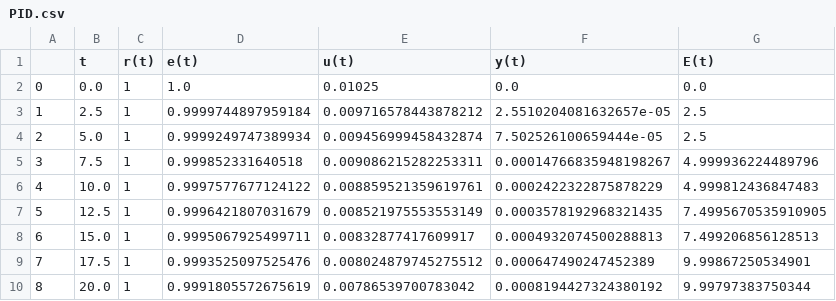
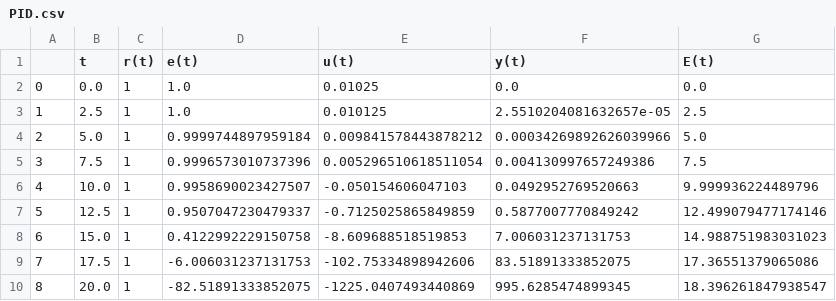
Before and after one commit to sausukei/DSP, a CSV file: PID.csv, drawn as a sheet; only a part is shown; the diff covers the shown part only.

```diff
--- a/PID.csv
+++ b/PID.csv
@@ -2,9 +2,9 @@
 0,0.0,1,1.0,0.01025,0.0,0.0
-1,2.5,1,0.9999744897959184,0.009716578443878212,2.5510204081632657e-05,2.5
-2,5.0,1,0.9999249747389934,0.009456999458432874,7.502526100659444e-05,2.5
-3,7.5,1,0.999852331640518,0.009086215282253311,0.00014766835948198267,4.999936224489796
-4,10.0,1,0.9997577677124122,0.008859521359619761,0.0002422322875878229,4.999812436847483
-5,12.5,1,0.9996421807031679,0.008521975553553149,0.0003578192968321435,7.4995670535910905
-6,15.0,1,0.9995067925499711,0.00832877417609917,0.0004932074500288813,7.499206856128513
-7,17.5,1,0.9993525097525476,0.008024879745275512,0.000647490247452389,9.99867250534901
-8,20.0,1,0.9991805572675619,0.00786539700783042,0.0008194427324380192,9.99797383750344
+1,2.5,1,1.0,0.010125,2.5510204081632657e-05,2.5
+2,5.0,1,0.9999744897959184,0.009841578443878212,0.00034269892626039966,5.0
+3,7.5,1,0.9996573010737396,0.005296510618511054,0.004130997657249386,7.5
+4,10.0,1,0.9958690023427507,-0.050154606047103,0.0492952769520663,9.999936224489796
+5,12.5,1,0.9507047230479337,-0.7125025865849859,0.5877007770849242,12.499079477174146
+6,15.0,1,0.4122992229150758,-8.609688518519853,7.006031237131753,14.988751983031023
+7,17.5,1,-6.006031237131753,-102.75334898942606,83.51891333852075,17.36551379065086
+8,20.0,1,-82.51891333852075,-1225.0407493440869,995.6285474899345,18.396261847938547
```
Also changed, not shown: 71 edited cells elsewhere in this file, 2 other files.
